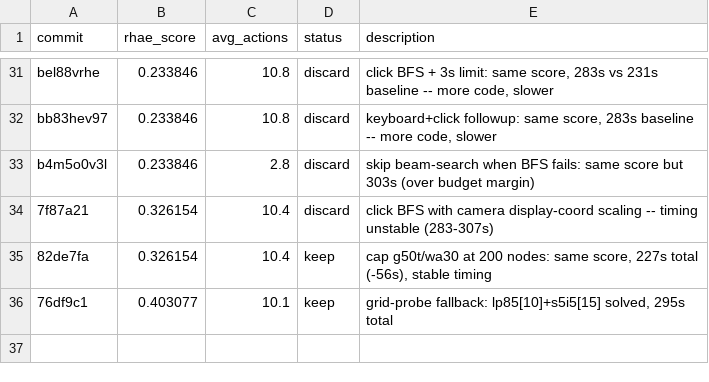
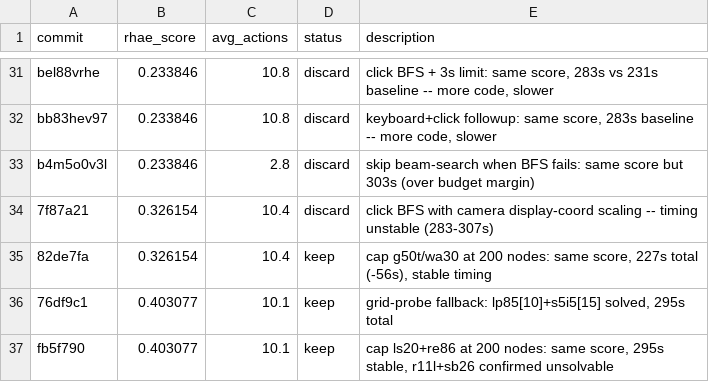
Before and after one commit to j-stoerk/arc-autoresearch, a TSV file: results.tsv, drawn as a sheet; only a part is shown, gaps mark what is left out; the diff names each change by its address in the sheet, - before the commit and + after, or states it on an @@ line.

Commit message:
results: record fb5f790 -- stable 0.403077, 295s

```diff
--- a/results.tsv
+++ b/results.tsv
+row 37: fb5f790 | 0.403077 | 10.1 | keep | cap ls20+re86 at 200 nodes: same score, 295s stable, r11l+sb26 confirmed unsolvable
```
